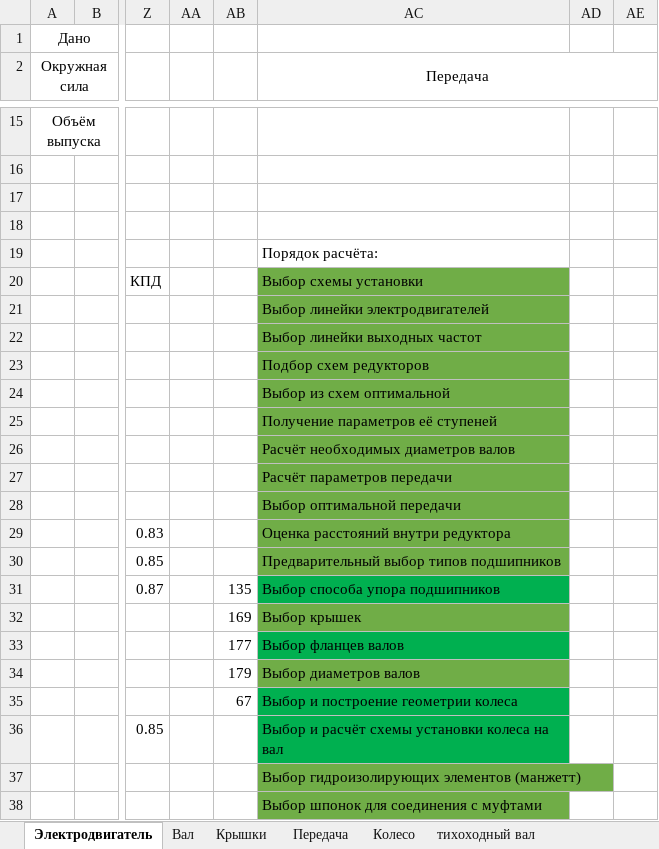
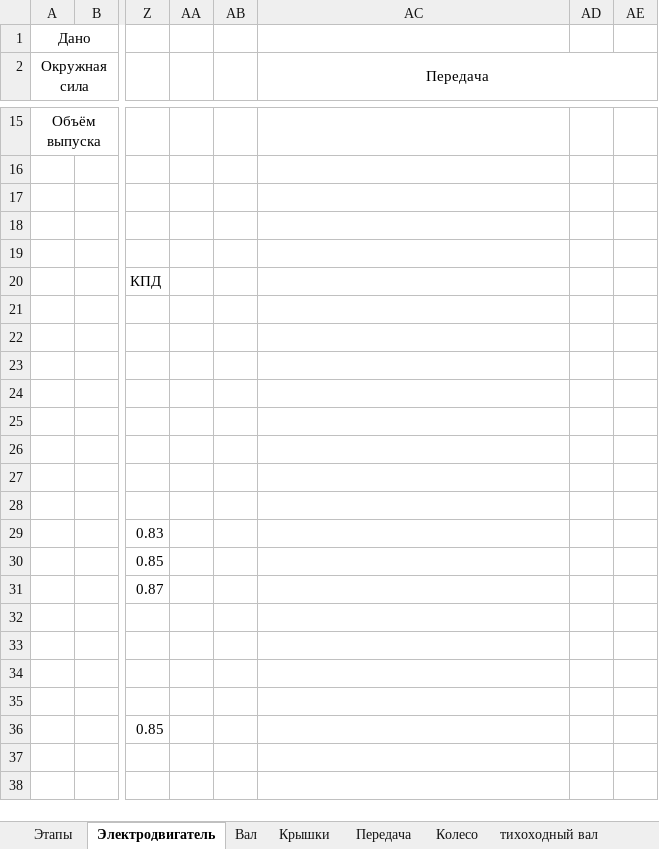
Before and after one commit to kolyaka32/DetalyMachine, an Excel workbook: Расчёт.xlsx, sheet Электродвигатель, drawn as a sheet; only a part is shown, gaps mark what is left out; values as stored, in another font and other column widths than the file's, no borders; the diff covers the shown part only; the diff names each change by its address in the sheet, - before the commit and + after, or states it on an @@ line.

```diff
--- a/Расчёт.xlsx (sheet Электродвигатель)
+++ b/Расчёт.xlsx (sheet Электродвигатель)
+sheet tab: Этапы
-AC19 (Передача): Порядок расчёта:
+AC19 (Передача): (empty)
-AC20 (Передача): Выбор схемы установки
+AC20 (Передача): (empty)
-AC20:AC30 fill: #70AD47
+AC20:AC30 fill: none
-AC21 (Передача): Выбор линейки электродвигателей
+AC21 (Передача): (empty)
-AC22 (Передача): Выбор линейки выходных частот
+AC22 (Передача): (empty)
-AC23 (Передача): Подбор схем редукторов
+AC23 (Передача): (empty)
-AC24 (Передача): Выбор из схем оптимальной
+AC24 (Передача): (empty)
-AC25 (Передача): Получение параметров её ступеней
+AC25 (Передача): (empty)
-AC26 (Передача): Расчёт необходимых диаметров валов
+AC26 (Передача): (empty)
-AC27 (Передача): Расчёт параметров передачи
+AC27 (Передача): (empty)
-AC28 (Передача): Выбор оптимальной передачи
+AC28 (Передача): (empty)
-AC29 (Передача): Оценка расстояний внутри редуктора
+AC29 (Передача): (empty)
-AC30 (Передача): Предварительный выбор типов подшипников
+AC30 (Передача): (empty)
-AB31: 135
+AB31: (empty)
-AC31 (Передача): Выбор способа упора подшипников
+AC31 (Передача): (empty)
-AC31 fill: #00B050
+AC31 fill: none
-AB32: 169
+AB32: (empty)
-AC32 (Передача): Выбор крышек
+AC32 (Передача): (empty)
-AC32 fill: #70AD47
+AC32 fill: none
-AB33: 177
+AB33: (empty)
-AC33 (Передача): Выбор фланцев валов
+AC33 (Передача): (empty)
-AC33 fill: #00B050
+AC33 fill: none
-AB34: 179
+AB34: (empty)
-AC34 (Передача): Выбор диаметров валов
+AC34 (Передача): (empty)
-AC34 fill: #70AD47
+AC34 fill: none
-AB35: 67
+AB35: (empty)
-AC35 (Передача): Выбор и построение геометрии колеса
+AC35 (Передача): (empty)
-AC35:AC36 fill: #00B050
+AC35:AC36 fill: none
-AC36 (Передача): Выбор и расчёт схемы установки колеса на вал
+AC36 (Передача): (empty)
-AC37 (Передача): Выбор гидроизолирующих элементов (манжетт)
+AC37 (Передача): (empty)
-AC37:AC38 fill: #70AD47
+AC37:AC38 fill: none
-AC38 (Передача): Выбор шпонок для соединения с муфтами
+AC38 (Передача): (empty)
```
Also changed, not shown: 1 added row, 4 removed rows, 50 edited cells, cell formats and merged cells elsewhere in this sheet, 23 other files.
